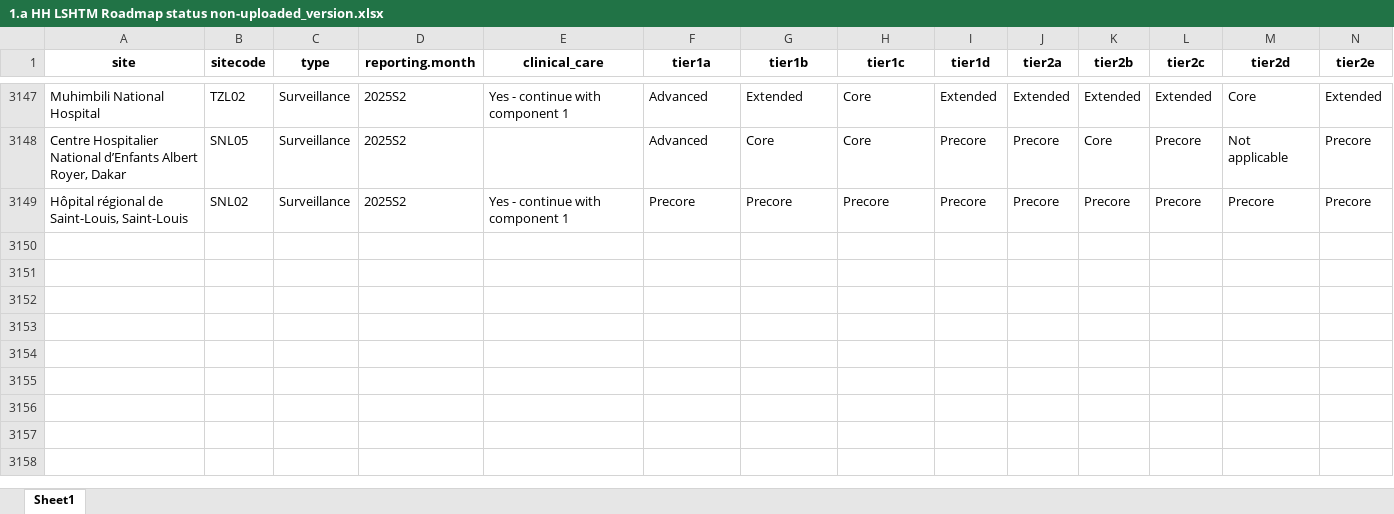
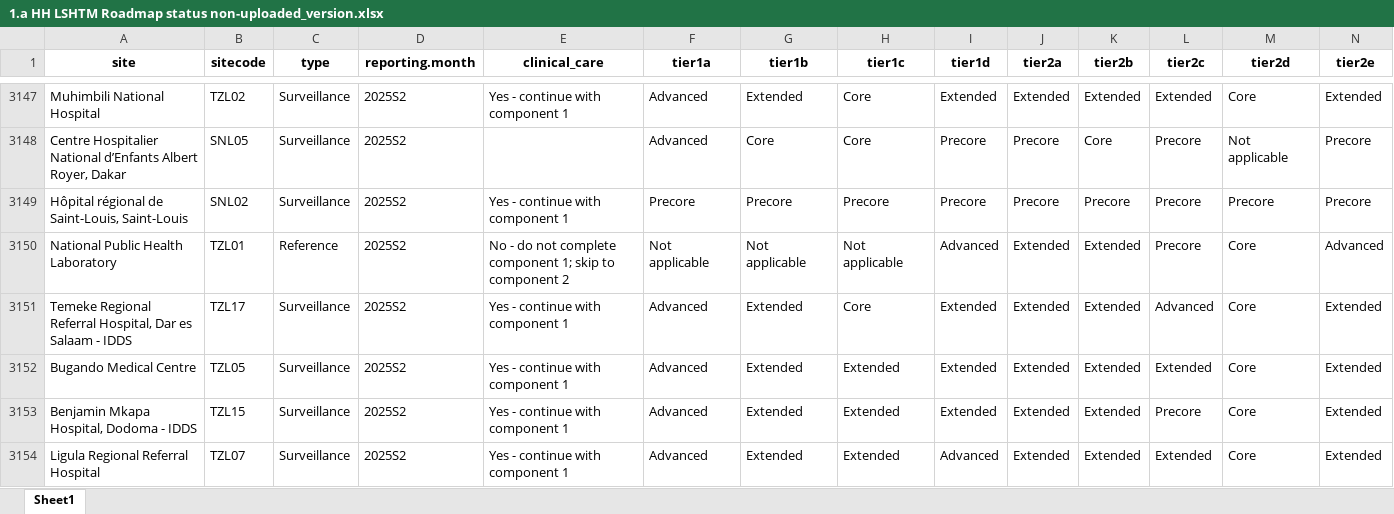
Before and after one commit to jacobwildfire/FF_analysis_paper, an Excel workbook: Data/1.a HH LSHTM Roadmap status non-uploaded_version.xlsx, sheet Sheet1, drawn as a sheet; only a part is shown, gaps mark what is left out; values as stored, in another font and other column widths than the file's, no borders; rows hold the shown columns only; the diff names each change by its address in the sheet, - before the commit and + after, or states it on an @@ line.

```diff
--- a/Data/1.a HH LSHTM Roadmap status non-uploaded_version.xlsx (sheet Sheet1)
+++ b/Data/1.a HH LSHTM Roadmap status non-uploaded_version.xlsx (sheet Sheet1)
+row 3150: National Public Health Laboratory | TZL01 | Reference | 2025S2 | No - do not complete component 1; skip to component 2 | Not applicable | Not applicable | Not applicable | Advanced | Extended | Extended | Precore | Core | Advanced
+row 3151: Temeke Regional Referral Hospital, Dar es Salaam - IDDS | TZL17 | Surveillance | 2025S2 | Yes - continue with component 1 | Advanced | Extended | Core | Extended | Extended | Extended | Advanced | Core | Extended
+row 3152: Bugando Medical Centre | TZL05 | Surveillance | 2025S2 | Yes - continue with component 1 | Advanced | Extended | Extended | Extended | Extended | Extended | Extended | Core | Extended
+row 3153: Benjamin Mkapa Hospital, Dodoma - IDDS | TZL15 | Surveillance | 2025S2 | Yes - continue with component 1 | Advanced | Extended | Extended | Extended | Extended | Extended | Precore | Core | Extended
+row 3154: Ligula Regional Referral Hospital | TZL07 | Surveillance | 2025S2 | Yes - continue with component 1 | Advanced | Extended | Extended | Advanced | Extended | Extended | Extended | Core | Extended
```
Also changed, not shown: 12 other files.
